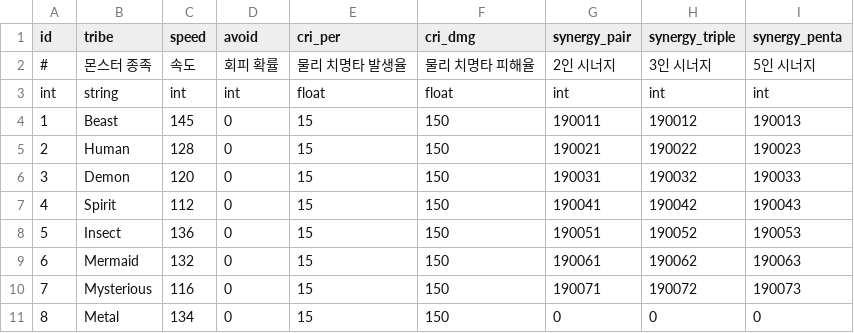
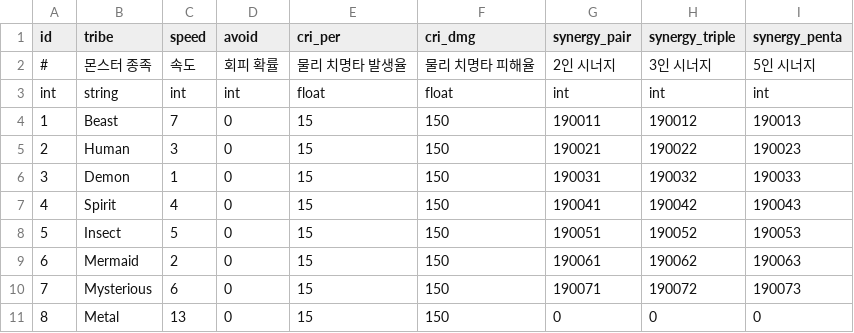
Before and after one commit to DevToothCrew/UnlimitedTower, a CSV file: UnlimitedTowerClient/TowerMain/UnlimitedTower/Assets/Resources/CSV/DB_stat_monster.csv, drawn as a sheet.

```diff
--- a/UnlimitedTowerClient/TowerMain/UnlimitedTower/Assets/Resources/CSV/DB_stat_monster.csv
+++ b/UnlimitedTowerClient/TowerMain/UnlimitedTower/Assets/Resources/CSV/DB_stat_monster.csv
@@ -3,9 +3,9 @@ id,tribe,speed,avoid,cri_per,cri_dmg,synergy_pair,synergy_triple,synergy_penta
 int,string,int,int,float,float,int,int,int
-1,Beast,145,0,15,150,190011,190012,190013
-2,Human,128,0,15,150,190021,190022,190023
-3,Demon,120,0,15,150,190031,190032,190033
-4,Spirit,112,0,15,150,190041,190042,190043
-5,Insect,136,0,15,150,190051,190052,190053
-6,Mermaid,132,0,15,150,190061,190062,190063
-7,Mysterious,116,0,15,150,190071,190072,190073
-8,Metal,134,0,15,150,0,0,0
+1,Beast,7,0,15,150,190011,190012,190013
+2,Human,3,0,15,150,190021,190022,190023
+3,Demon,1,0,15,150,190031,190032,190033
+4,Spirit,4,0,15,150,190041,190042,190043
+5,Insect,5,0,15,150,190051,190052,190053
+6,Mermaid,2,0,15,150,190061,190062,190063
+7,Mysterious,6,0,15,150,190071,190072,190073
+8,Metal,13,0,15,150,0,0,0
```
Also changed, not shown: UnlimitedTowerClient/TowerMain/UnlimitedTower/Assets/Resources/CSV/DB_stat_servant.csv, 3 other files.
